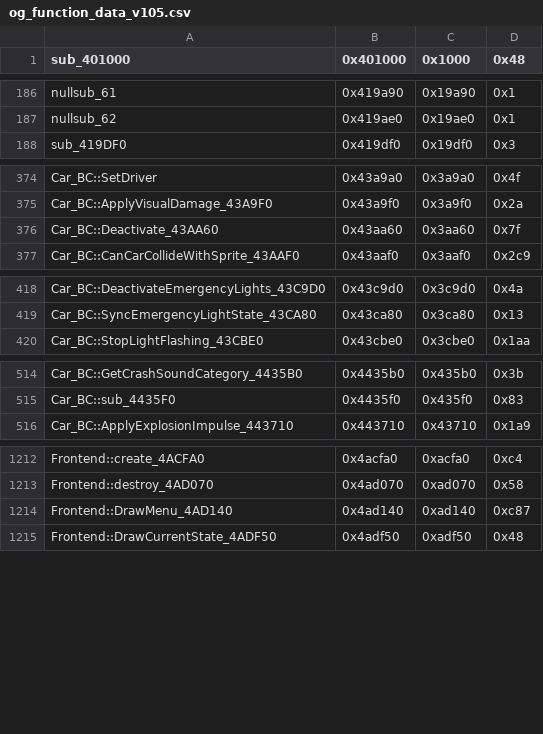
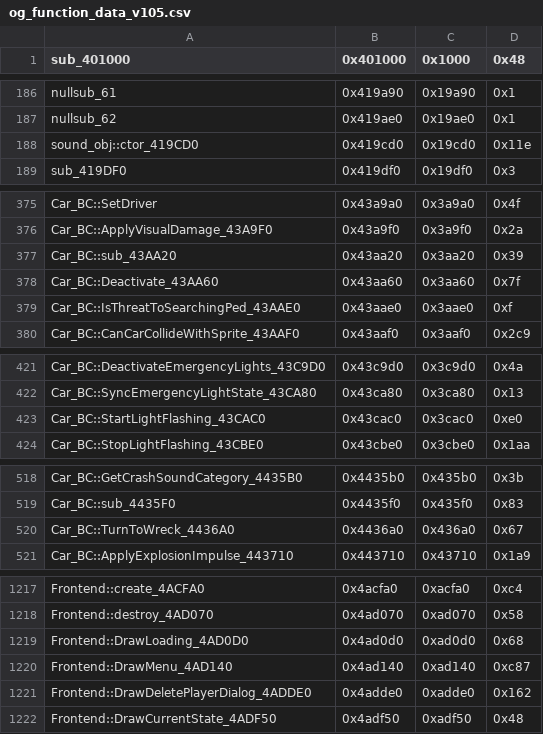
Before and after one commit to MrSapps/gta2_re2, a CSV file: Scripts/bin_comp/og_function_data_v105.csv, drawn as a sheet; only a part is shown, gaps mark what is left out; the diff covers the shown part only; the diff names each change by its address in the sheet, - before the commit and + after, or states it on an @@ line.

```diff
--- a/Scripts/bin_comp/og_function_data_v105.csv
+++ b/Scripts/bin_comp/og_function_data_v105.csv
+row 188: sound_obj::ctor_419CD0 | 0x419cd0 | 0x19cd0 | 0x11e
+row 377: Car_BC::sub_43AA20 | 0x43aa20 | 0x3aa20 | 0x39
+row 379: Car_BC::IsThreatToSearchingPed_43AAE0 | 0x43aae0 | 0x3aae0 | 0xf
+row 423: Car_BC::StartLightFlashing_43CAC0 | 0x43cac0 | 0x3cac0 | 0xe0
+row 520: Car_BC::TurnToWreck_4436A0 | 0x4436a0 | 0x436a0 | 0x67
+row 1219: Frontend::DrawLoading_4AD0D0 | 0x4ad0d0 | 0xad0d0 | 0x68
+row 1221: Frontend::DrawDeletePlayerDialog_4ADDE0 | 0x4adde0 | 0xadde0 | 0x162
```
Also changed, not shown: 3 added rows elsewhere in this file, 2 other files.
